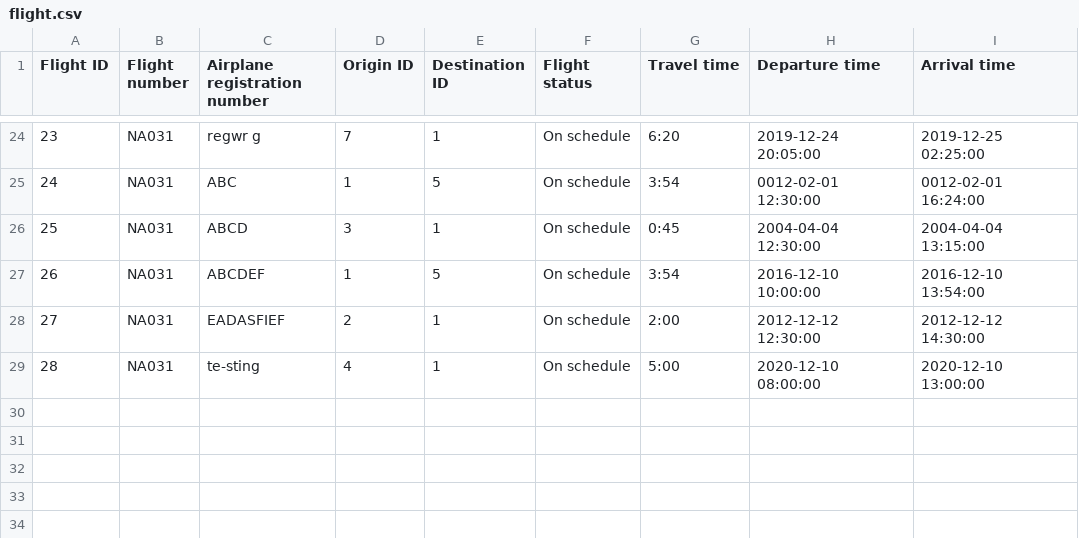
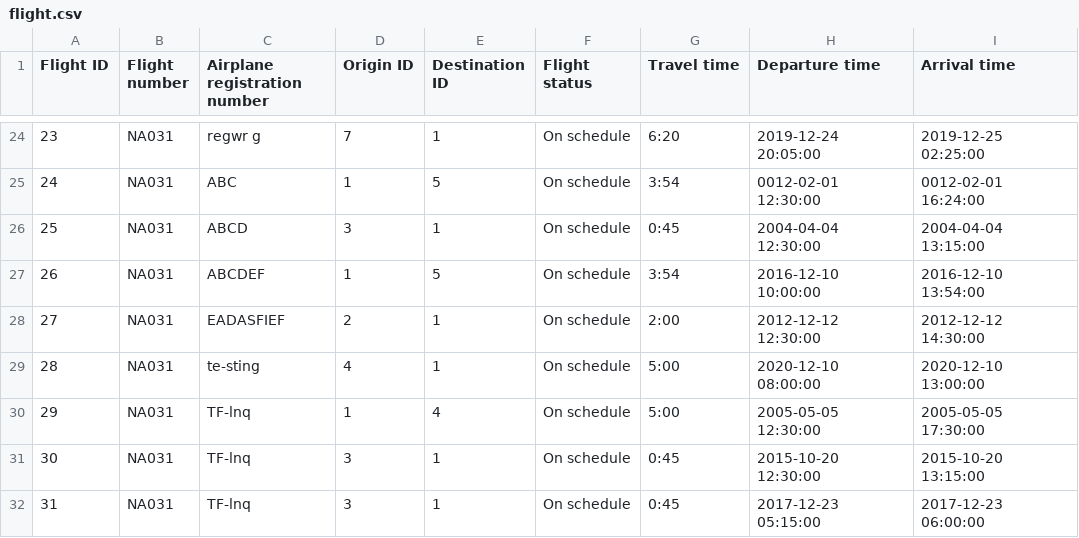
Before and after one commit to TheRobertSnow/HR_Dropouts, a CSV file: NaN_Air/DataFiles/flight.csv, drawn as a sheet; only a part is shown, gaps mark what is left out; the diff names each change by its address in the sheet, - before the commit and + after, or states it on an @@ line.

```diff
--- a/NaN_Air/DataFiles/flight.csv
+++ b/NaN_Air/DataFiles/flight.csv
+row 30: 29 | NA031 | TF-lnq | 1 | 4 | On schedule | 5:00 | 2005-05-05 12:30:00 | 2005-05-05 17:30:00
+row 31: 30 | NA031 | TF-lnq | 3 | 1 | On schedule | 0:45 | 2015-10-20 12:30:00 | 2015-10-20 13:15:00
+row 32: 31 | NA031 | TF-lnq | 3 | 1 | On schedule | 0:45 | 2017-12-23 05:15:00 | 2017-12-23 06:00:00
```
Also changed, not shown: 4 other files.
